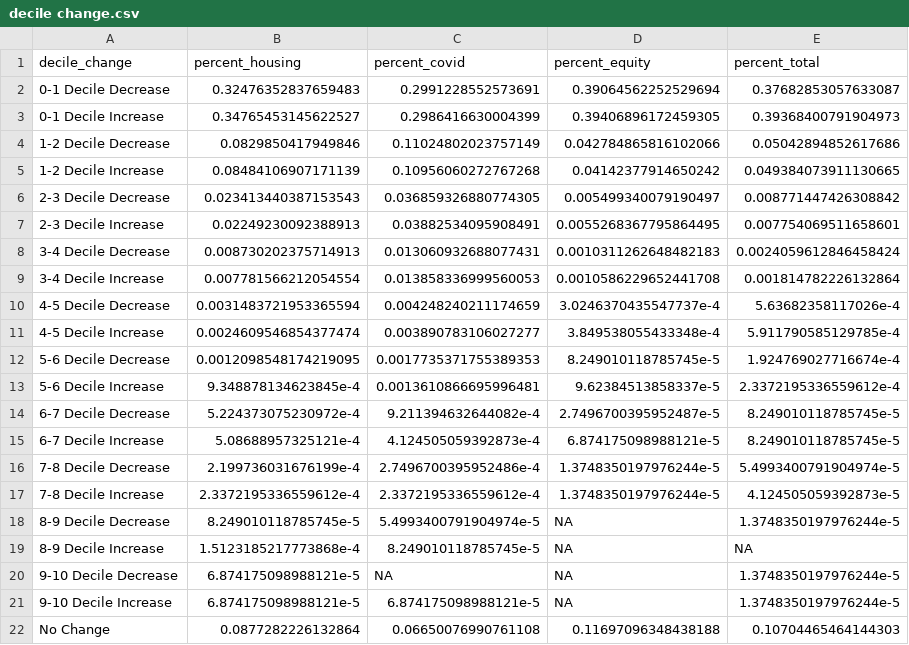
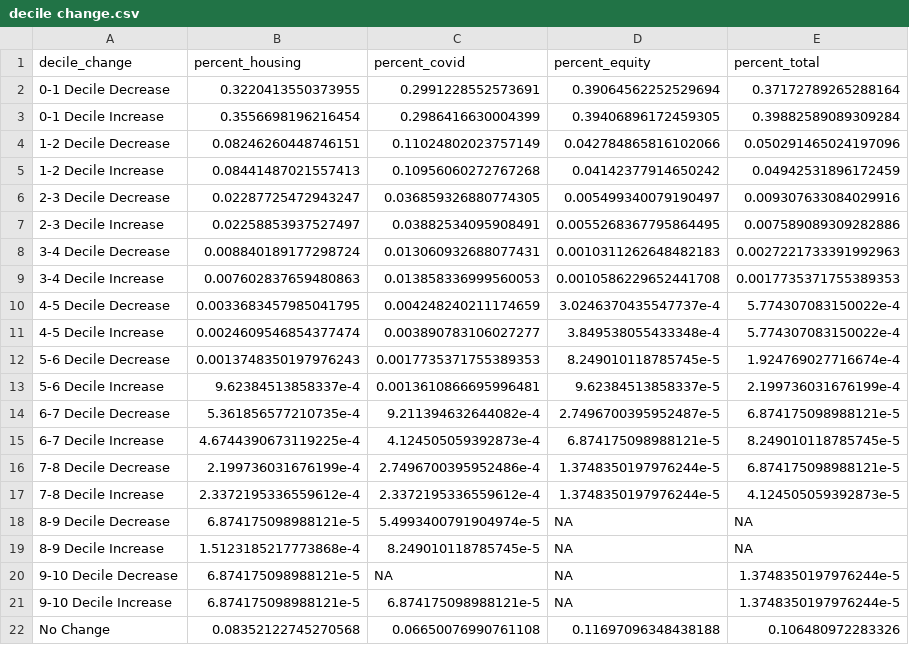
Before and after one commit to UrbanInstitute/covid-rental-risk-index, a CSV file: data/intermediate-data/decile change.csv, drawn as a sheet.

```diff
--- a/data/intermediate-data/decile change.csv
+++ b/data/intermediate-data/decile change.csv
@@ -1,19 +1,19 @@
 decile_change,percent_housing,percent_covid,percent_equity,percent_total
-0-1 Decile Decrease,0.32476352837659483,0.2991228552573691,0.39064562252529694,0.37682853057633087
-0-1 Decile Increase,0.34765453145622527,0.2986416630004399,0.39406896172459305,0.39368400791904973
-1-2 Decile Decrease,0.0829850417949846,0.11024802023757149,0.042784865816102066,0.05042894852617686
-1-2 Decile Increase,0.08484106907171139,0.10956060272767268,0.04142377914650242,0.049384073911130665
-2-3 Decile Decrease,0.023413440387153543,0.036859326880774305,0.005499340079190497,0.008771447426308842
-2-3 Decile Increase,0.02249230092388913,0.03882534095908491,0.0055268367795864495,0.007754069511658601
-3-4 Decile Decrease,0.008730202375714913,0.013060932688077431,0.0010311262648482183,0.0024059612846458424
-3-4 Decile Increase,0.007781566212054554,0.013858336999560053,0.0010586229652441708,0.001814782226132864
-4-5 Decile Decrease,0.0031483721953365594,0.004248240211174659,3.0246370435547737e-4,5.63682358117026e-4
-4-5 Decile Increase,0.0024609546854377474,0.003890783106027277,3.849538055433348e-4,5.911790585129785e-4
-5-6 Decile Decrease,0.0012098548174219095,0.0017735371755389353,8.249010118785745e-5,1.924769027716674e-4
-5-6 Decile Increase,9.348878134623845e-4,0.0013610866695996481,9.62384513858337e-5,2.3372195336559612e-4
-6-7 Decile Decrease,5.224373075230972e-4,9.211394632644082e-4,2.7496700395952487e-5,8.249010118785745e-5
-6-7 Decile Increase,5.08688957325121e-4,4.124505059392873e-4,6.874175098988121e-5,8.249010118785745e-5
-7-8 Decile Decrease,2.199736031676199e-4,2.7496700395952486e-4,1.3748350197976244e-5,5.4993400791904974e-5
+0-1 Decile Decrease,0.3220413550373955,0.2991228552573691,0.39064562252529694,0.37172789265288164
+0-1 Decile Increase,0.3556698196216454,0.2986416630004399,0.39406896172459305,0.39882589089309284
+1-2 Decile Decrease,0.08246260448746151,0.11024802023757149,0.042784865816102066,0.050291465024197096
+1-2 Decile Increase,0.08441487021557413,0.10956060272767268,0.04142377914650242,0.04942531896172459
+2-3 Decile Decrease,0.02287725472943247,0.036859326880774305,0.005499340079190497,0.009307633084029916
+2-3 Decile Increase,0.02258853937527497,0.03882534095908491,0.0055268367795864495,0.007589089309282886
+3-4 Decile Decrease,0.008840189177298724,0.013060932688077431,0.0010311262648482183,0.0027221733391992963
+3-4 Decile Increase,0.007602837659480863,0.013858336999560053,0.0010586229652441708,0.0017735371755389353
+4-5 Decile Decrease,0.0033683457985041795,0.004248240211174659,3.0246370435547737e-4,5.774307083150022e-4
+4-5 Decile Increase,0.0024609546854377474,0.003890783106027277,3.849538055433348e-4,5.774307083150022e-4
+5-6 Decile Decrease,0.0013748350197976243,0.0017735371755389353,8.249010118785745e-5,1.924769027716674e-4
+5-6 Decile Increase,9.62384513858337e-4,0.0013610866695996481,9.62384513858337e-5,2.199736031676199e-4
+6-7 Decile Decrease,5.361856577210735e-4,9.211394632644082e-4,2.7496700395952487e-5,6.874175098988121e-5
+6-7 Decile Increase,4.6744390673119225e-4,4.124505059392873e-4,6.874175098988121e-5,8.249010118785745e-5
+7-8 Decile Decrease,2.199736031676199e-4,2.7496700395952486e-4,1.3748350197976244e-5,6.874175098988121e-5
 7-8 Decile Increase,2.3372195336559612e-4,2.3372195336559612e-4,1.3748350197976244e-5,4.124505059392873e-5
-8-9 Decile Decrease,8.249010118785745e-5,5.4993400791904974e-5,NA,1.3748350197976244e-5
+8-9 Decile Decrease,6.874175098988121e-5,5.4993400791904974e-5,NA,NA
 8-9 Decile Increase,1.5123185217773868e-4,8.249010118785745e-5,NA,NA
@@ -21,2 +21,2 @@ decile_change,percent_housing,percent_covid,percent_equity,percent_total
 9-10 Decile Increase,6.874175098988121e-5,6.874175098988121e-5,NA,1.3748350197976244e-5
-No Change,0.0877282226132864,0.06650076990761108,0.11697096348438188,0.10704465464144303
+No Change,0.08352122745270568,0.06650076990761108,0.11697096348438188,0.106480972283326
```
Also changed, not shown: data/intermediate-data/quantile change.csv, 5 other files.
